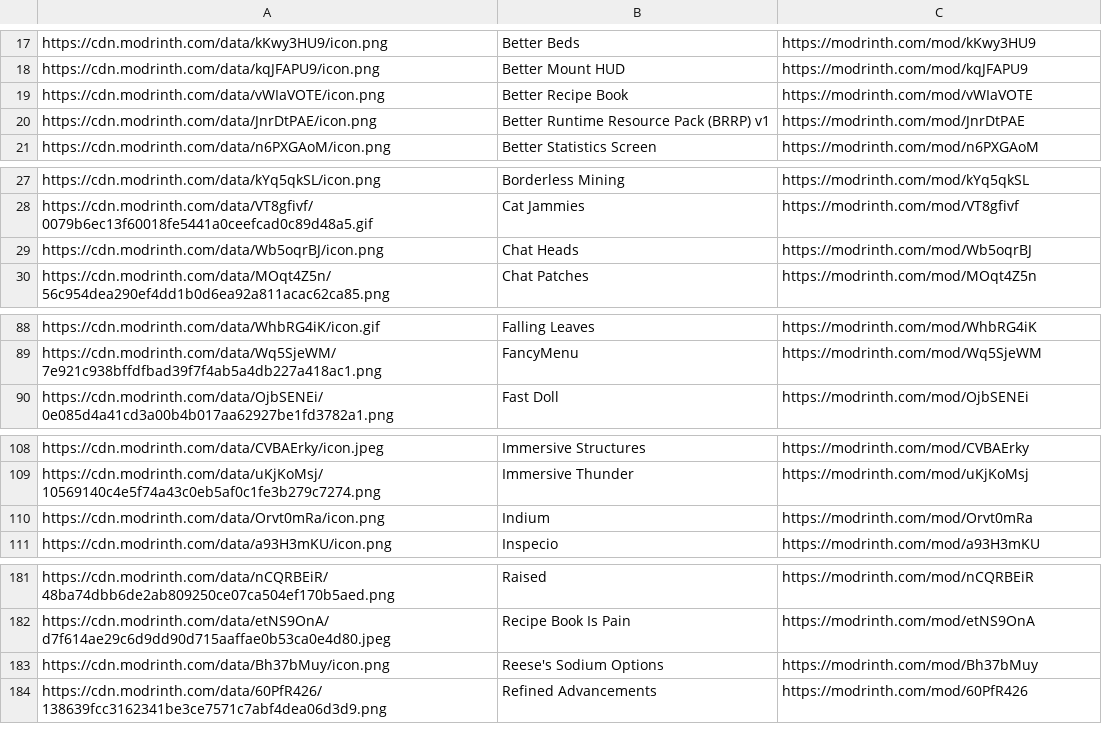
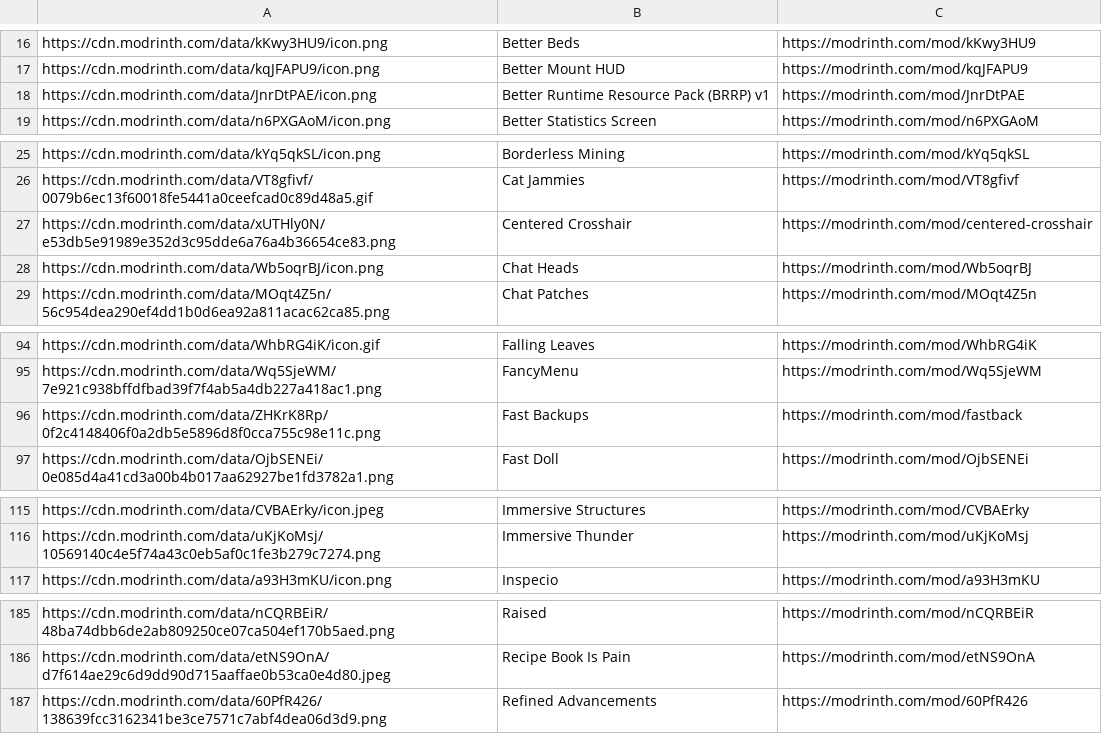
Before and after one commit to SteamWo1f/OOS, a CSV file: modlist/modlist.csv, drawn as a sheet; only a part is shown, gaps mark what is left out; the diff covers the shown part only.

```diff
--- a/modlist/modlist.csv
+++ b/modlist/modlist.csv
@@ -18,3 +17,2 @@ https://cdn.modrinth.com/data/kKwy3HU9/icon.png,Better Beds,https://modrinth.com
 https://cdn.modrinth.com/data/kqJFAPU9/icon.png,Better Mount HUD,https://modrinth.com/mod/kqJFAPU9
-https://cdn.modrinth.com/data/vWIaVOTE/icon.png,Better Recipe Book,https://modrinth.com/mod/vWIaVOTE
 https://cdn.modrinth.com/data/JnrDtPAE/icon.png,Better Runtime Resource Pack (BRRP) v1,https://modrinth.com/mod/JnrDtPAE
@@ -28,2 +26,3 @@ https://cdn.modrinth.com/data/kYq5qkSL/icon.png,Borderless Mining,https://modrin
 https://cdn.modrinth.com/data/VT8gfivf/0079b6ec13f60018fe5441a0ceefcad0c89d48a5.gif,Cat Jammies,https://modrinth.com/mod/VT8gfivf
+https://cdn.modrinth.com/data/xUTHly0N/e53db5e91989e352d3c95dde6a76a4b36654ce83.png,Centered Crosshair,https://modrinth.com/mod/centered-crosshair
 https://cdn.modrinth.com/data/Wb5oqrBJ/icon.png,Chat Heads,https://modrinth.com/mod/Wb5oqrBJ
@@ -89,2 +95,3 @@ https://cdn.modrinth.com/data/WhbRG4iK/icon.gif,Falling Leaves,https://modrinth.
 https://cdn.modrinth.com/data/Wq5SjeWM/7e921c938bffdfbad39f7f4ab5a4db227a418ac1.png,FancyMenu,https://modrinth.com/mod/Wq5SjeWM
+https://cdn.modrinth.com/data/ZHKrK8Rp/0f2c4148406f0a2db5e5896d8f0cca755c98e11c.png,Fast Backups,https://modrinth.com/mod/fastback
 https://cdn.modrinth.com/data/OjbSENEi/0e085d4a41cd3a00b4b017aa62927be1fd3782a1.png,Fast Doll,https://modrinth.com/mod/OjbSENEi
@@ -109,3 +116,2 @@ https://cdn.modrinth.com/data/CVBAErky/icon.jpeg,Immersive Structures,https://mo
 https://cdn.modrinth.com/data/uKjKoMsj/10569140c4e5f74a43c0eb5af0c1fe3b279c7274.png,Immersive Thunder,https://modrinth.com/mod/uKjKoMsj
-https://cdn.modrinth.com/data/Orvt0mRa/icon.png,Indium,https://modrinth.com/mod/Orvt0mRa
 https://cdn.modrinth.com/data/a93H3mKU/icon.png,Inspecio,https://modrinth.com/mod/a93H3mKU
@@ -182,3 +186,2 @@ https://cdn.modrinth.com/data/nCQRBEiR/48ba74dbb6de2ab809250ce07ca504ef170b5aed.
 https://cdn.modrinth.com/data/etNS9OnA/d7f614ae29c6d9dd90d715aaffae0b53ca0e4d80.jpeg,Recipe Book Is Pain,https://modrinth.com/mod/etNS9OnA
-https://cdn.modrinth.com/data/Bh37bMuy/icon.png,Reese's Sodium Options,https://modrinth.com/mod/Bh37bMuy
 https://cdn.modrinth.com/data/60PfR426/138639fcc3162341be3ce7571c7abf4dea06d3d9.png,Refined Advancements,https://modrinth.com/mod/60PfR426
```
Also changed, not shown: 10 added rows and 9 removed rows elsewhere in this file.
